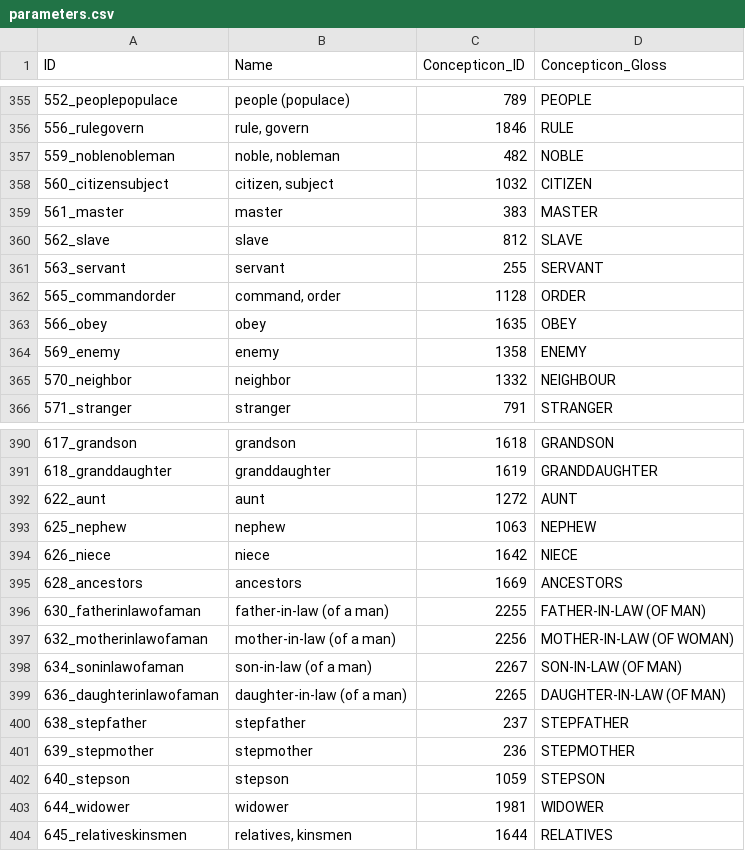
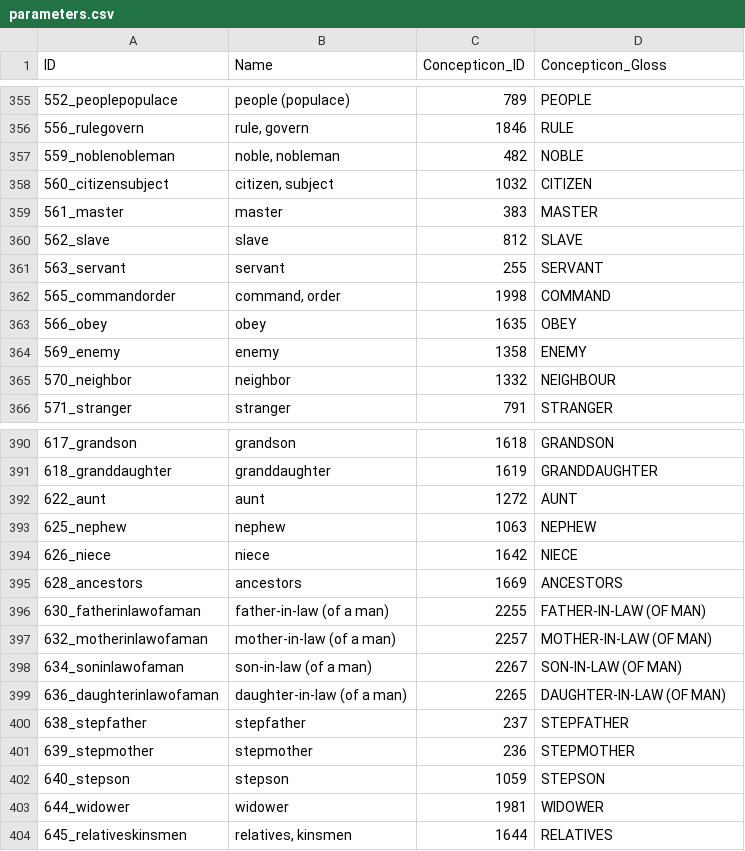
Before and after one commit to lexibank/logos, a CSV file: cldf/parameters.csv, drawn as a sheet; only a part is shown, gaps mark what is left out; the diff covers the shown part only.

```diff
--- a/cldf/parameters.csv
+++ b/cldf/parameters.csv
@@ -361,3 +361,3 @@ ID,Name,Concepticon_ID,Concepticon_Gloss
 563_servant,servant,255,SERVANT
-565_commandorder,"command, order",1128,ORDER
+565_commandorder,"command, order",1998,COMMAND
 566_obey,obey,1635,OBEY
@@ -396,3 +396,3 @@ ID,Name,Concepticon_ID,Concepticon_Gloss
 630_fatherinlawofaman,father-in-law (of a man),2255,FATHER-IN-LAW (OF MAN)
-632_motherinlawofaman,mother-in-law (of a man),2256,MOTHER-IN-LAW (OF WOMAN)
+632_motherinlawofaman,mother-in-law (of a man),2257,MOTHER-IN-LAW (OF MAN)
 634_soninlawofaman,son-in-law (of a man),2267,SON-IN-LAW (OF MAN)
```
Also changed, not shown: 12 edited cells elsewhere in this file, cldf/languages.csv, 2 other files.
